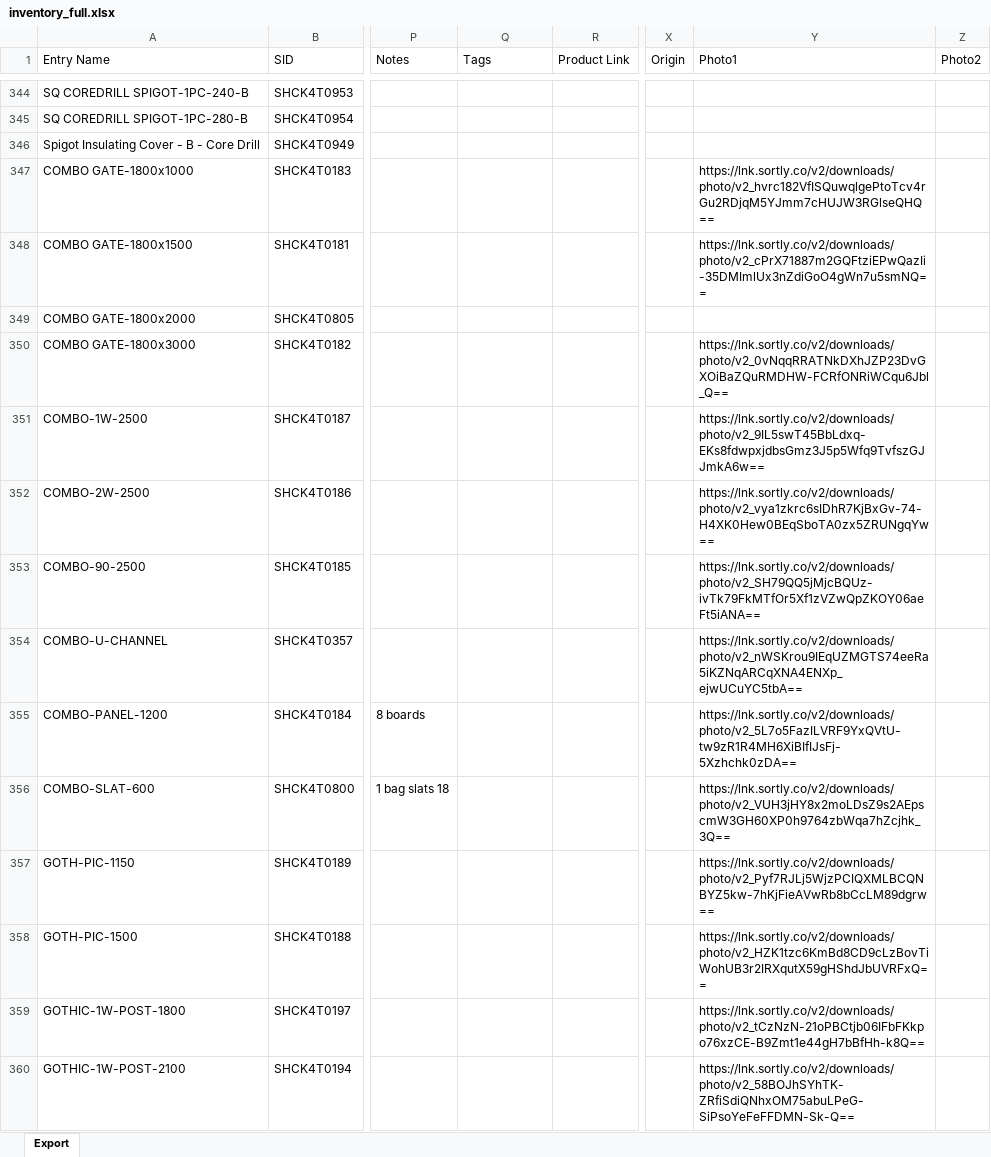
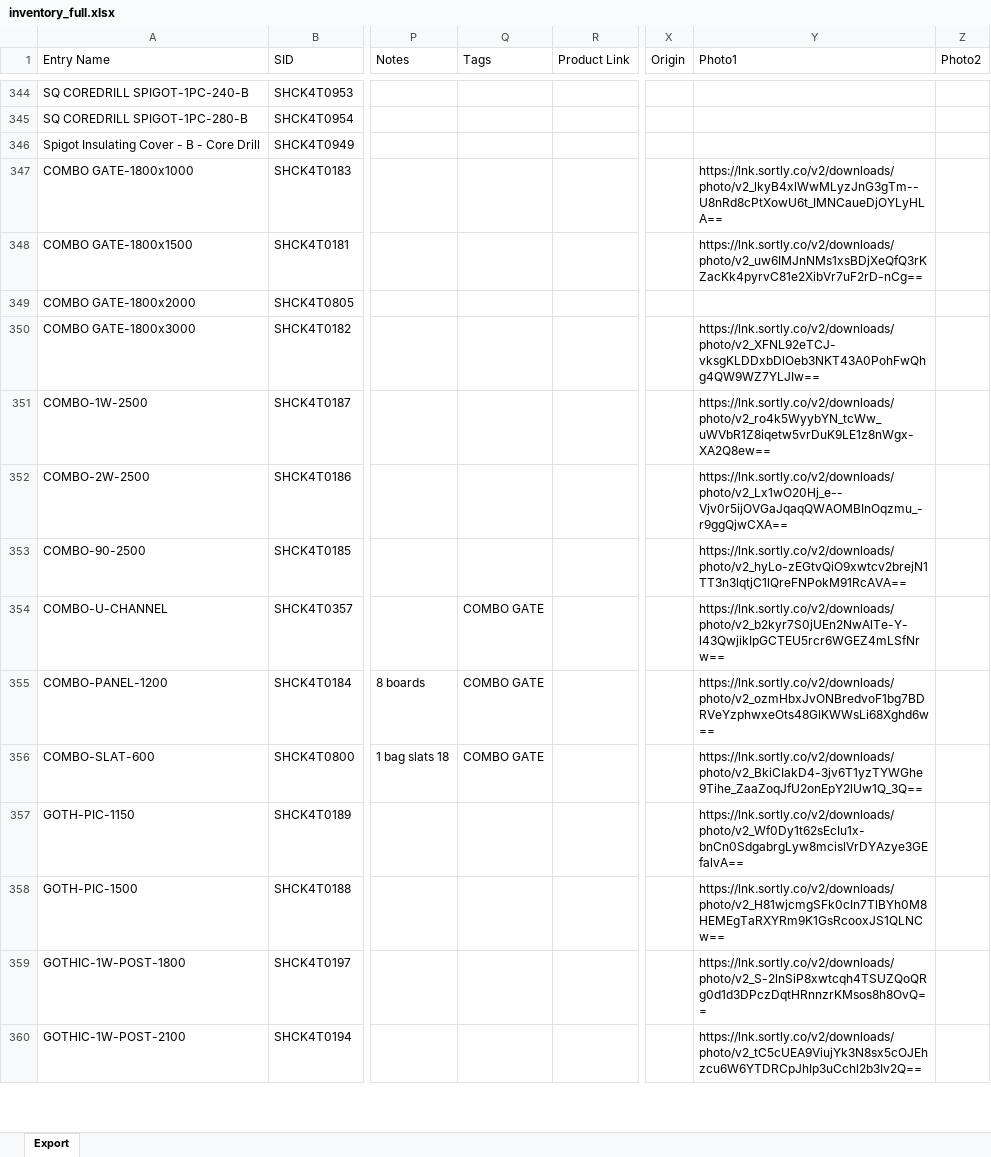
Before and after one commit to brewbits/twf, an Excel workbook: inventory_full.xlsx, sheet Export, drawn as a sheet; only a part is shown, gaps mark what is left out; values as stored, in another font and other column widths than the file's, no borders; the diff covers the shown part only; the diff names each change by its address in the sheet, - before the commit and + after, or states it on an @@ line.

```diff
--- a/inventory_full.xlsx (sheet Export)
+++ b/inventory_full.xlsx (sheet Export)
-Y347 (Photo1): https://lnk.sortly.co/v2/downloads/photo/v2_hvrc182VfISQuwqlgePtoTcv4rGu2RDjqM5YJmm7cHUJW3RGlseQHQ==
+Y347 (Photo1): https://lnk.sortly.co/v2/downloads/photo/v2_lkyB4xlWwMLyzJnG3gTm--U8nRd8cPtXowU6t_IMNCaueDjOYLyHLA==
-Y348 (Photo1): https://lnk.sortly.co/v2/downloads/photo/v2_cPrX71887m2GQFtziEPwQazIi-35DMImlUx3nZdiGoO4gWn7u5smNQ==
+Y348 (Photo1): https://lnk.sortly.co/v2/downloads/photo/v2_uw6IMJnNMs1xsBDjXeQfQ3rKZacKk4pyrvC81e2XibVr7uF2rD-nCg==
-Y350 (Photo1): https://lnk.sortly.co/v2/downloads/photo/v2_0vNqqRRATNkDXhJZP23DvGXOiBaZQuRMDHW-FCRfONRiWCqu6Jbl_Q==
+Y350 (Photo1): https://lnk.sortly.co/v2/downloads/photo/v2_XFNL92eTCJ-vksgKLDDxbDlOeb3NKT43A0PohFwQhg4QW9WZ7YLJIw==
-Y351 (Photo1): https://lnk.sortly.co/v2/downloads/photo/v2_9IL5swT45BbLdxq-EKs8fdwpxjdbsGmz3J5p5Wfq9TvfszGJJmkA6w==
+Y351 (Photo1): https://lnk.sortly.co/v2/downloads/photo/v2_ro4k5WyybYN_tcWw_uWVbR1Z8iqetw5vrDuK9LE1z8nWgx-XA2Q8ew==
-Y352 (Photo1): https://lnk.sortly.co/v2/downloads/photo/v2_vya1zkrc6sIDhR7KjBxGv-74-H4XK0Hew0BEqSboTA0zx5ZRUNgqYw==
+Y352 (Photo1): https://lnk.sortly.co/v2/downloads/photo/v2_Lx1wO20Hj_e--Vjv0r5ijOVGaJqaqQWAOMBInOqzmu_-r9ggQjwCXA==
-Y353 (Photo1): https://lnk.sortly.co/v2/downloads/photo/v2_SH79QQ5jMjcBQUz-ivTk79FkMTfOr5Xf1zVZwQpZKOY06aeFt5iANA==
+Y353 (Photo1): https://lnk.sortly.co/v2/downloads/photo/v2_hyLo-zEGtvQiO9xwtcv2brejN1TT3n3lqtjC1lQreFNPokM91RcAVA==
-Q354:Q356 (Tags): (empty)
+Q354:Q356 (Tags): COMBO GATE
-Y354 (Photo1): https://lnk.sortly.co/v2/downloads/photo/v2_nWSKrou9IEqUZMGTS74eeRa5iKZNqARCqXNA4ENXp_ejwUCuYC5tbA==
+Y354 (Photo1): https://lnk.sortly.co/v2/downloads/photo/v2_b2kyr7S0jUEn2NwAlTe-Y-l43QwjikIpGCTEU5rcr6WGEZ4mLSfNrw==
-Y355 (Photo1): https://lnk.sortly.co/v2/downloads/photo/v2_5L7o5FazILVRF9YxQVtU-tw9zR1R4MH6XiBIfIJsFj-5Xzhchk0zDA==
+Y355 (Photo1): https://lnk.sortly.co/v2/downloads/photo/v2_ozmHbxJvONBredvoF1bg7BDRVeYzphwxeOts48GlKWWsLi68Xghd6w==
-Y356 (Photo1): https://lnk.sortly.co/v2/downloads/photo/v2_VUH3jHY8x2moLDsZ9s2AEpscmW3GH60XP0h9764zbWqa7hZcjhk_3Q==
+Y356 (Photo1): https://lnk.sortly.co/v2/downloads/photo/v2_BkiCIakD4-3jv6T1yzTYWGhe9Tihe_ZaaZoqJfU2onEpY2lUw1Q_3Q==
-Y357 (Photo1): https://lnk.sortly.co/v2/downloads/photo/v2_Pyf7RJLj5WjzPCIQXMLBCQNBYZ5kw-7hKjFieAVwRb8bCcLM89dgrw==
+Y357 (Photo1): https://lnk.sortly.co/v2/downloads/photo/v2_Wf0Dy1t62sEcIu1x-bnCn0SdgabrgLyw8mcislVrDYAzye3GEfalvA==
-Y358 (Photo1): https://lnk.sortly.co/v2/downloads/photo/v2_HZK1tzc6KmBd8CD9cLzBovTiWohUB3r2IRXqutX59gHShdJbUVRFxQ==
+Y358 (Photo1): https://lnk.sortly.co/v2/downloads/photo/v2_H81wjcmgSFk0cIn7TlBYh0M8HEMEgTaRXYRm9K1GsRcooxJS1QLNCw==
-Y359 (Photo1): https://lnk.sortly.co/v2/downloads/photo/v2_tCzNzN-21oPBCtjb06IFbFKkpo76xzCE-B9Zmt1e44gH7bBfHh-k8Q==
+Y359 (Photo1): https://lnk.sortly.co/v2/downloads/photo/v2_S-2lnSiP8xwtcqh4TSUZQoQRg0d1d3DPczDqtHRnnzrKMsos8h8OvQ==
-Y360 (Photo1): https://lnk.sortly.co/v2/downloads/photo/v2_58BOJhSYhTK-ZRfiSdiQNhxOM75abuLPeG-SiPsoYeFeFFDMN-Sk-Q==
+Y360 (Photo1): https://lnk.sortly.co/v2/downloads/photo/v2_tC5cUEA9ViujYk3N8sx5cOJEhzcu6W6YTDRCpJhIp3uCchl2b3Iv2Q==
```
Also changed, not shown: 9 added rows, 10 removed rows and 625 edited cells elsewhere in this sheet.
